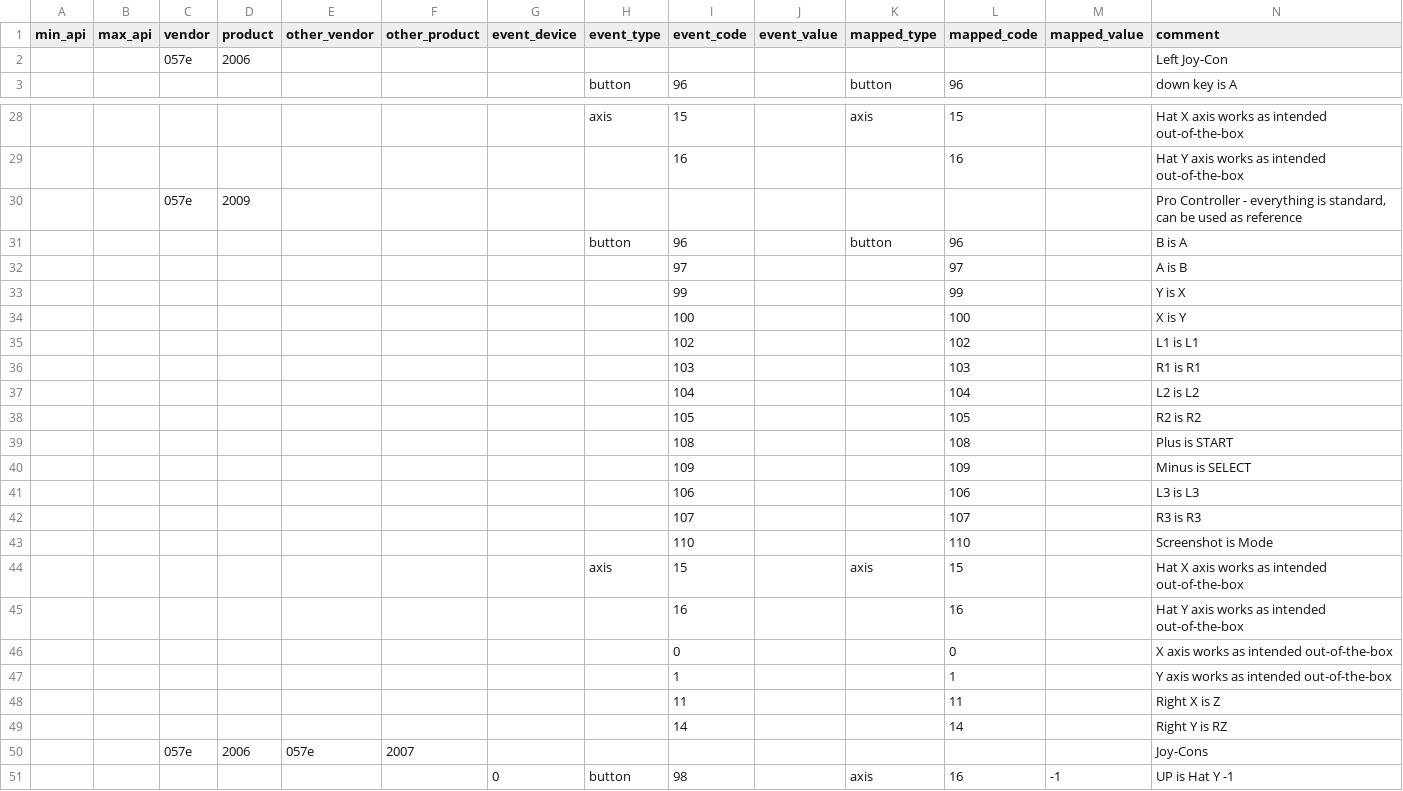
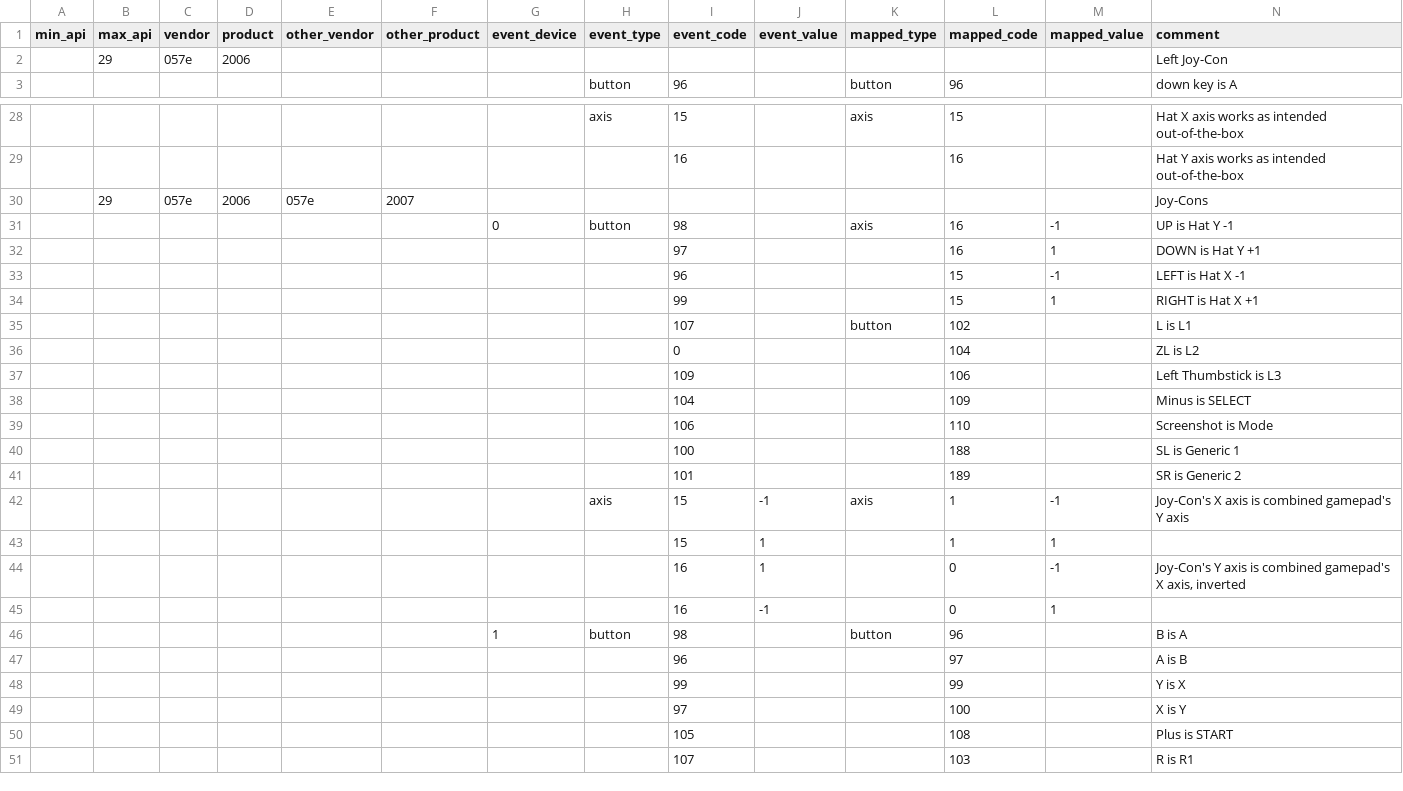
Before and after one commit to overbound/SonicTimeTwisted, a CSV file: extras/android/android-studio-project/src/app/src/main/assets/mappings/switch.csv, drawn as a sheet; only a part is shown, gaps mark what is left out; the shorter side is filled out with more unchanged rows; the diff covers the shown part only.

Commit message:
Added the ability to use non-hardware mapped buttons
Non-hardware mapped axes are still not usable on purpose.

```diff
--- a/extras/android/android-studio-project/src/app/src/main/assets/mappings/switch.csv
+++ b/extras/android/android-studio-project/src/app/src/main/assets/mappings/switch.csv
@@ -1,3 +1,3 @@
 min_api,max_api,vendor,product,other_vendor,other_product,event_device,event_type,event_code,event_value,mapped_type,mapped_code,mapped_value,comment
-,,057e,2006,,,,,,,,,,Left Joy-Con
+,29,057e,2006,,,,,,,,,,Left Joy-Con
 ,,,,,,,button,96,,button,96,,down key is A
@@ -29,23 +29,3 @@ min_api,max_api,vendor,product,other_vendor,other_product,event_device,event_typ
 ,,,,,,,,16,,,16,,Hat Y axis works as intended out-of-the-box
-,,057e,2009,,,,,,,,,,"Pro Controller - everything is standard,  can be used as reference"
-,,,,,,,button,96,,button,96,,B is A
-,,,,,,,,97,,,97,,A is B
-,,,,,,,,99,,,99,,Y is X
-,,,,,,,,100,,,100,,X is Y
-,,,,,,,,102,,,102,,L1 is L1
-,,,,,,,,103,,,103,,R1 is R1
-,,,,,,,,104,,,104,,L2 is L2
-,,,,,,,,105,,,105,,R2 is R2
-,,,,,,,,108,,,108,,Plus is START
-,,,,,,,,109,,,109,,Minus is SELECT
-,,,,,,,,106,,,106,,L3 is L3
-,,,,,,,,107,,,107,,R3 is R3
-,,,,,,,,110,,,110,,Screenshot is Mode
-,,,,,,,axis,15,,axis,15,,Hat X axis works as intended out-of-the-box
-,,,,,,,,16,,,16,,Hat Y axis works as intended out-of-the-box
-,,,,,,,,0,,,0,,X axis works as intended out-of-the-box
-,,,,,,,,1,,,1,,Y axis works as intended out-of-the-box
-,,,,,,,,11,,,11,,Right X is Z
-,,,,,,,,14,,,14,,Right Y is RZ
-,,057e,2006,057e,2007,,,,,,,,Joy-Cons
+,29,057e,2006,057e,2007,,,,,,,,Joy-Cons
 ,,,,,,0,button,98,,axis,16,-1,UP is Hat Y -1
```
Also changed, not shown: 1 edited cell elsewhere in this file, 3 other files.
